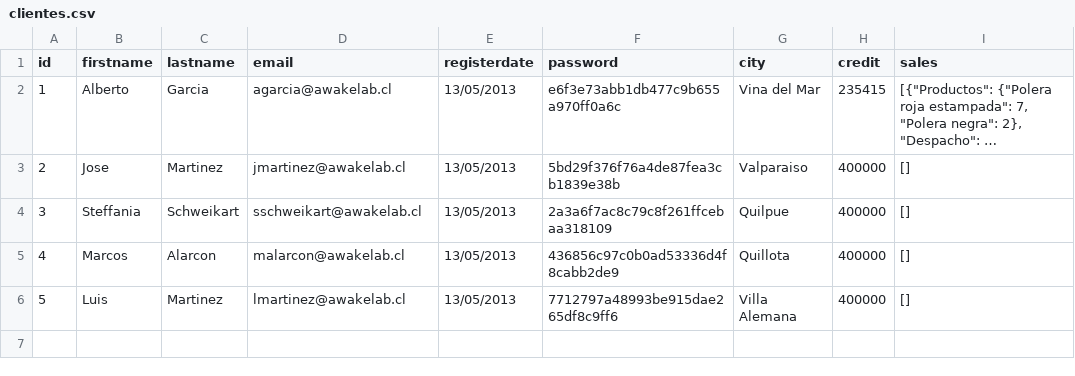
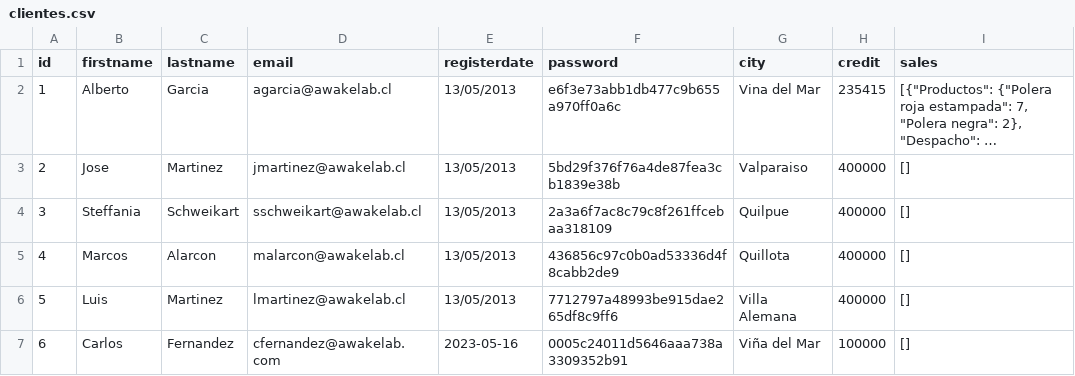
Before and after one commit to AGarciaSR/bootPython2023-sprints, a CSV file: modulo4/clientes.csv, drawn as a sheet; long unchanged cells end in …; the diff names each change by its address in the sheet, - before the commit and + after, or states it on an @@ line.

Commit message:
Actualización función de crear clientes

```diff
--- a/modulo4/clientes.csv
+++ b/modulo4/clientes.csv
+row 7: 6 | Carlos | Fernandez | cfernandez@awakelab.com | 2023-05-16 | 0005c24011d5646aaa738a3309352b91 | Viña del Mar | 100000 | []
```
Also changed, not shown: 2 other files.
